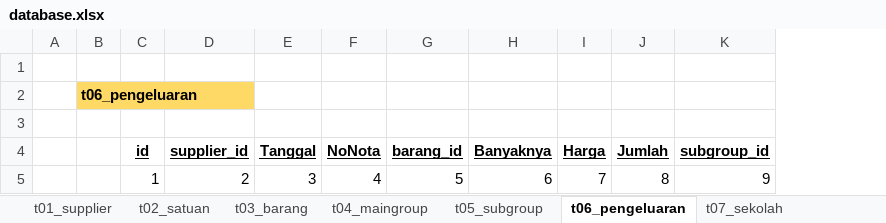
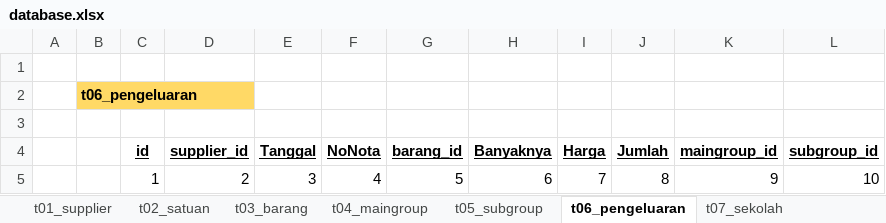
Before and after one commit to apps-selusin/lapkeu, an Excel workbook: database.xlsx, sheet t06_pengeluaran, drawn as a sheet; values as stored, in another font and other column widths than the file's, no borders; addresses are those after the commit; the diff names each change by its address in the sheet, - before the commit and + after, or states it on an @@ line.

```diff
--- a/database.xlsx (sheet t06_pengeluaran)
+++ b/database.xlsx (sheet t06_pengeluaran)
+column K (maingroup_id), row 5: 9
-L5 (subgroup_id): 9
+L5 (subgroup_id): 10
```
Also changed, not shown: 13 other files.
